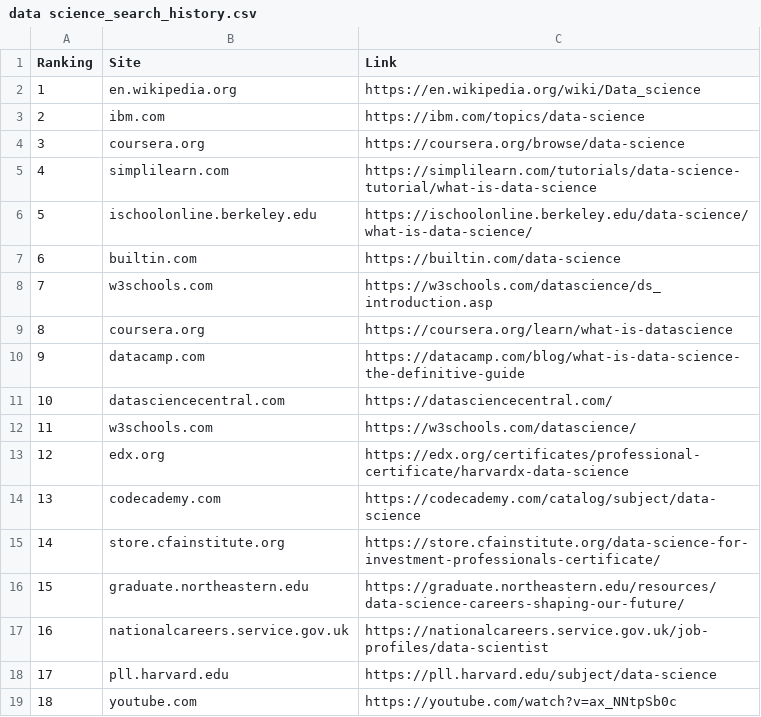
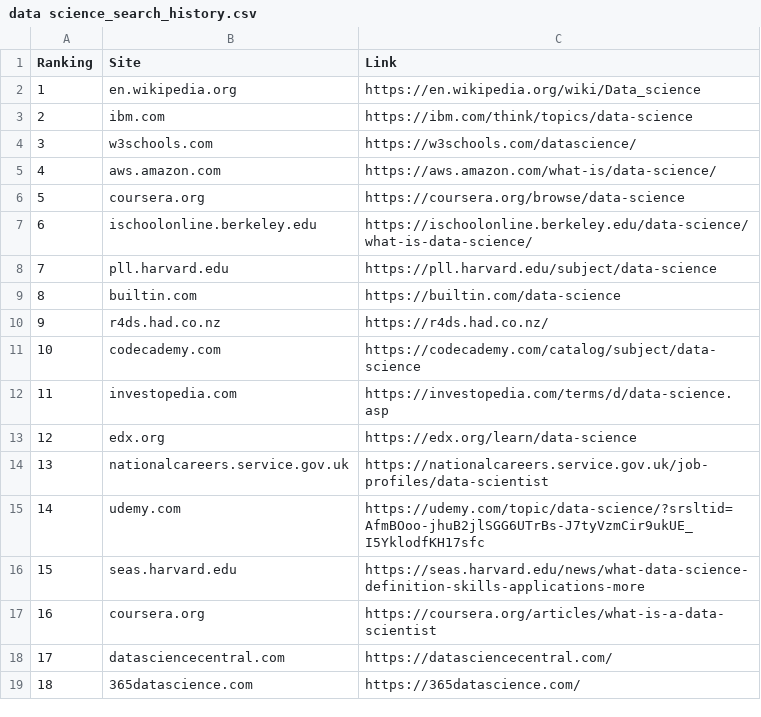
Before and after one commit to ghaskari/SearchResultTracker, a CSV file: Sample/data science_search_history.csv, drawn as a sheet; only a part is shown; the diff covers the shown part only.

Commit message:
add sample

```diff
--- a/Sample/data science_search_history.csv
+++ b/Sample/data science_search_history.csv
@@ -2,18 +2,18 @@ Ranking,Site,Link
 1,en.wikipedia.org,https://en.wikipedia.org/wiki/Data_science
-2,ibm.com,https://ibm.com/topics/data-science
-3,coursera.org,https://coursera.org/browse/data-science
-4,simplilearn.com,https://simplilearn.com/tutorials/data-science-tutorial/what-is-data-science
-5,ischoolonline.berkeley.edu,https://ischoolonline.berkeley.edu/data-science/what-is-data-science/
-6,builtin.com,https://builtin.com/data-science
-7,w3schools.com,https://w3schools.com/datascience/ds_introduction.asp
-8,coursera.org,https://coursera.org/learn/what-is-datascience
-9,datacamp.com,https://datacamp.com/blog/what-is-data-science-the-definitive-guide
-10,datasciencecentral.com,https://datasciencecentral.com/
-11,w3schools.com,https://w3schools.com/datascience/
-12,edx.org,https://edx.org/certificates/professional-certificate/harvardx-data-science
-13,codecademy.com,https://codecademy.com/catalog/subject/data-science
-14,store.cfainstitute.org,https://store.cfainstitute.org/data-science-for-investment-professionals-certificate/
-15,graduate.northeastern.edu,https://graduate.northeastern.edu/resources/data-science-careers-shaping-our-future/
-16,nationalcareers.service.gov.uk,https://nationalcareers.service.gov.uk/job-profiles/data-scientist
-17,pll.harvard.edu,https://pll.harvard.edu/subject/data-science
-18,youtube.com,https://youtube.com/watch?v=ax_NNtpSb0c
+2,ibm.com,https://ibm.com/think/topics/data-science
+3,w3schools.com,https://w3schools.com/datascience/
+4,aws.amazon.com,https://aws.amazon.com/what-is/data-science/
+5,coursera.org,https://coursera.org/browse/data-science
+6,ischoolonline.berkeley.edu,https://ischoolonline.berkeley.edu/data-science/what-is-data-science/
+7,pll.harvard.edu,https://pll.harvard.edu/subject/data-science
+8,builtin.com,https://builtin.com/data-science
+9,r4ds.had.co.nz,https://r4ds.had.co.nz/
+10,codecademy.com,https://codecademy.com/catalog/subject/data-science
+11,investopedia.com,https://investopedia.com/terms/d/data-science.asp
+12,edx.org,https://edx.org/learn/data-science
+13,nationalcareers.service.gov.uk,https://nationalcareers.service.gov.uk/job-profiles/data-scientist
+14,udemy.com,https://udemy.com/topic/data-science/?srsltid=AfmBOoo-jhuB2jlSGG6UTrBs-J7tyVzmCir9ukUE_I5YklodfKH17sfc
+15,seas.harvard.edu,https://seas.harvard.edu/news/what-data-science-definition-skills-applications-more
+16,coursera.org,https://coursera.org/articles/what-is-a-data-scientist
+17,datasciencecentral.com,https://datasciencecentral.com/
+18,365datascience.com,https://365datascience.com/
```
Also changed, not shown: 162 edited cells elsewhere in this file, 1 other file.
